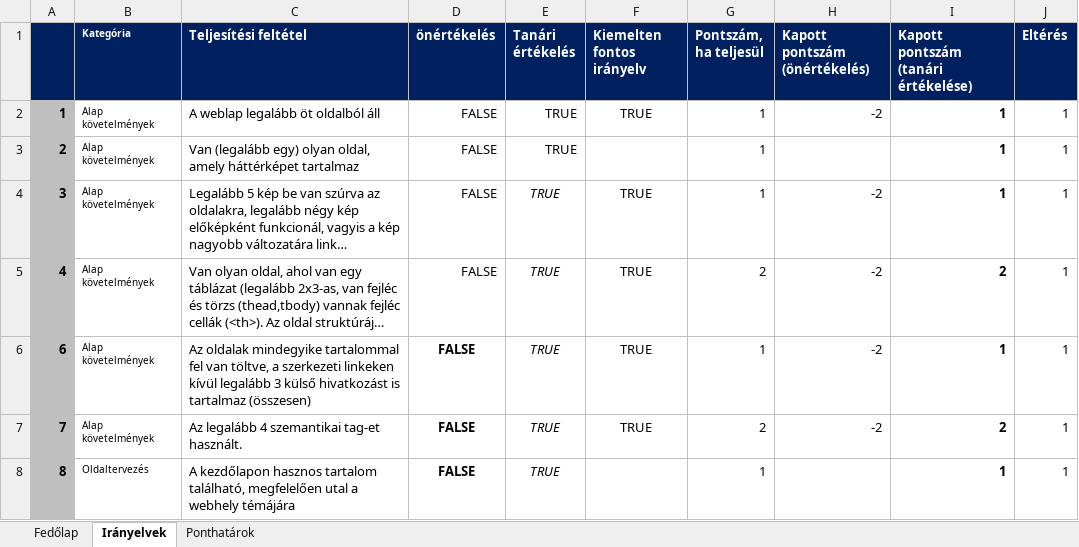
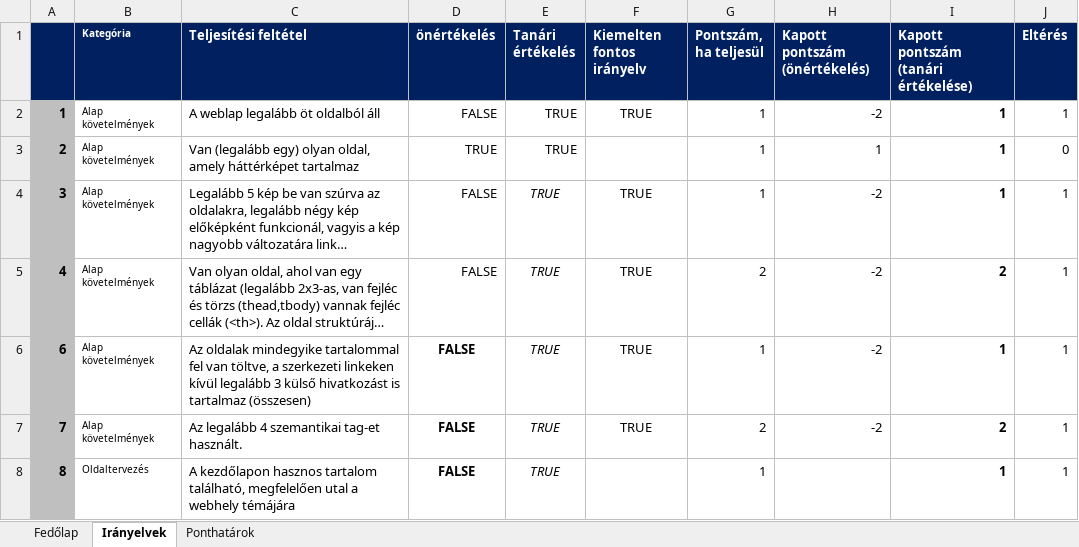
Before and after one commit to BekkerBarnabasCkik/Beadando, an Excel workbook: egyebek/WebprogramozásBeadandóHtmlCssBootstrap.xlsx, sheet Irányelvek, drawn as a sheet; only a part is shown; long unchanged cells end in …; values as stored, in another font and other column widths than the file's, no borders; charts and pictures and conditional formats not drawn; the diff covers the shown part only; the diff names each change by its address in the sheet, - before the commit and + after, or states it on an @@ line.

```diff
--- a/egyebek/WebprogramozásBeadandóHtmlCssBootstrap.xlsx (sheet Irányelvek)
+++ b/egyebek/WebprogramozásBeadandóHtmlCssBootstrap.xlsx (sheet Irányelvek)
-D3 (önértékelés): FALSE
+D3 (önértékelés): TRUE
-H3 (Kapott pontszám (önértékelés)): (empty)
+H3 (Kapott pontszám (önértékelés)): 1
-J3 (Eltérés): 1
+J3 (Eltérés): 0
```
Also changed, not shown: 57 edited cells elsewhere in this sheet, sheet Fedőlap, charts or pictures, 2 other files.
